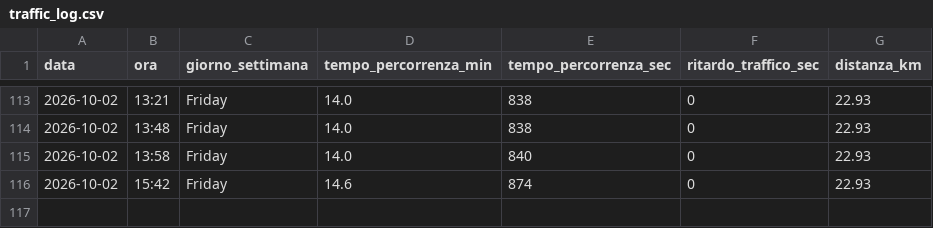
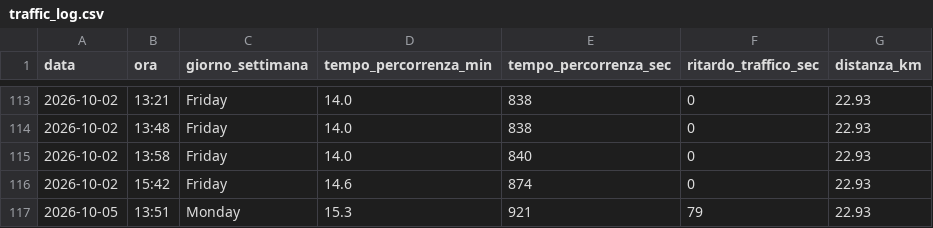
Before and after one commit to carlethegame/traffic-monitor, a CSV file: data/traffic_log.csv, drawn as a sheet; only a part is shown, gaps mark what is left out.

```diff
--- a/data/traffic_log.csv
+++ b/data/traffic_log.csv
@@ -116 +116,2 @@ data,ora,giorno_settimana,tempo_percorrenza_min,tempo_percorrenza_sec,ritardo_tr
 2026-10-02,15:42,Friday,14.6,874,0,22.93
+2026-10-05,13:51,Monday,15.3,921,79,22.93
```
